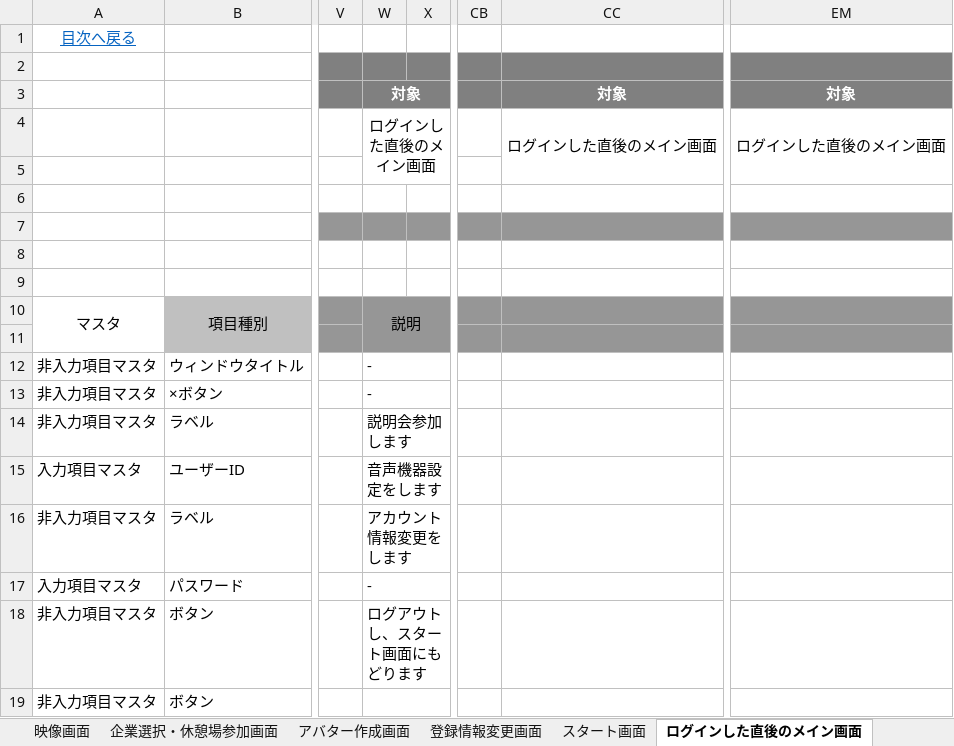
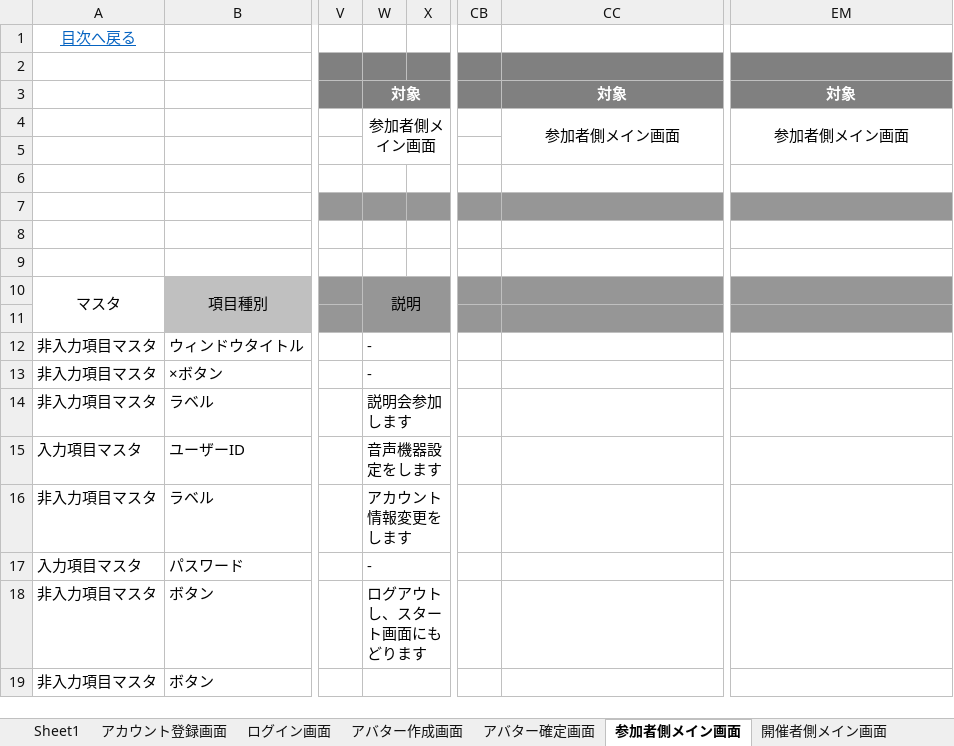
Before and after one commit to miyazaki026/git04, an Excel workbook: 合同企業オンライン展＿要項詳細＿西尾.xlsx, sheet 参加者側メイン画面, drawn as a sheet; only a part is shown, gaps mark what is left out; values as stored, in another font and other column widths than the file's, no borders; the diff names each change by its address in the sheet, - before the commit and + after, or states it on an @@ line.

```diff
--- a/合同企業オンライン展＿要項詳細＿西尾.xlsx (sheet 参加者側メイン画面)
+++ b/合同企業オンライン展＿要項詳細＿西尾.xlsx (sheet 参加者側メイン画面)
-sheet tab: ログインした直後のメイン画面
+sheet tab: 参加者側メイン画面
-sheet tab: 映像画面
-sheet tab: スタート画面
+sheet tab: アカウント登録画面
+sheet tab: 開催者側メイン画面
-W4: ログインした直後のメイン画面
+W4: 参加者側メイン画面
-CC4: ログインした直後のメイン画面
+CC4: 参加者側メイン画面
-EM4: ログインした直後のメイン画面
+EM4: 参加者側メイン画面
```
Also changed, not shown: sheet ログイン画面, other sheet tabs, 【研修中】_日次報告書研修日誌＿西尾拓哉.xlsx.
